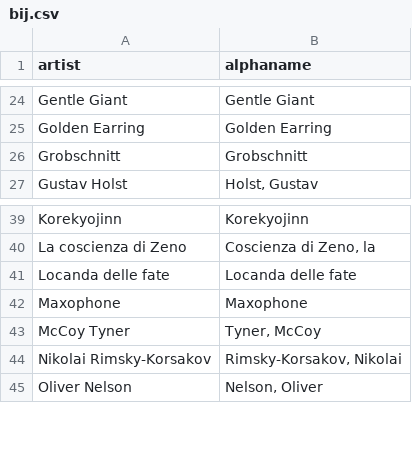
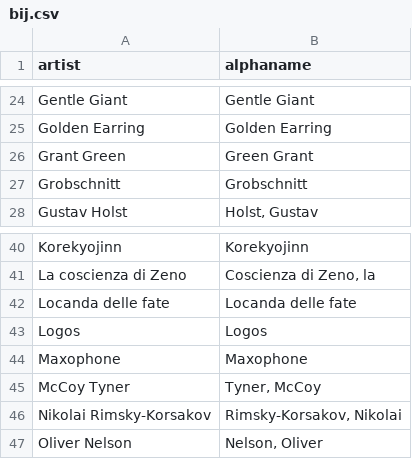
Before and after one commit to JBreitenbr/Spoti-Scraped, a CSV file: bij.csv, drawn as a sheet; only a part is shown, gaps mark what is left out.

```diff
--- a/bij.csv
+++ b/bij.csv
@@ -25,2 +25,3 @@ Gentle Giant,Gentle Giant
 Golden Earring,Golden Earring
+Grant Green,"Green Grant"
 Grobschnitt,Grobschnitt
@@ -41,2 +42,3 @@ La coscienza di Zeno,"Coscienza di Zeno, la"
 Locanda delle fate,Locanda delle fate
+Logos,Logos
 Maxophone,Maxophone
```
Also changed, not shown: new.csv, spieli.csv, 11 other files.
